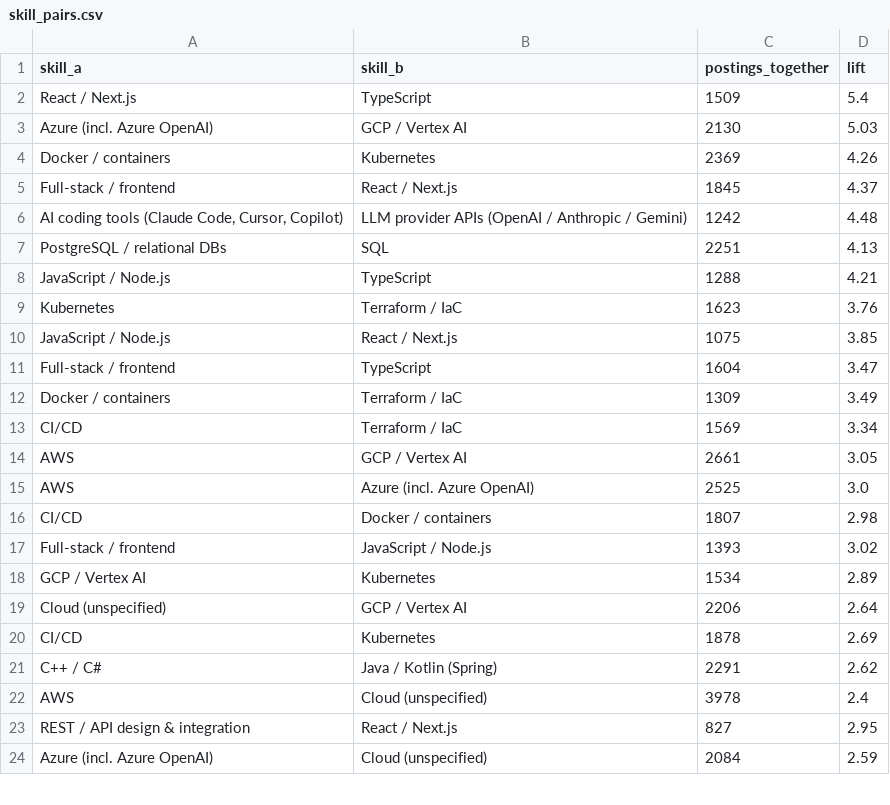
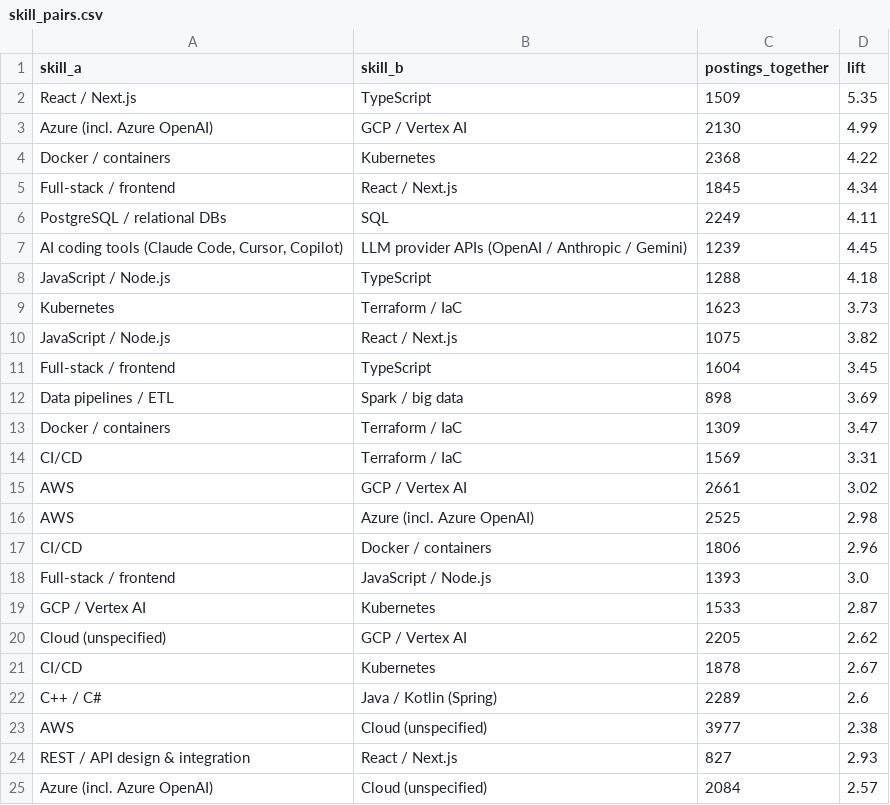
Before and after one commit to HatefulRock/skillmap, a CSV file: data/csv/skill_pairs.csv, drawn as a sheet; only a part is shown; the diff covers the shown part only.

```diff
--- a/data/csv/skill_pairs.csv
+++ b/data/csv/skill_pairs.csv
@@ -1,24 +1,25 @@
 skill_a,skill_b,postings_together,lift
-React / Next.js,TypeScript,1509,5.4
-Azure (incl. Azure OpenAI),GCP / Vertex AI,2130,5.03
-Docker / containers,Kubernetes,2369,4.26
-Full-stack / frontend,React / Next.js,1845,4.37
-"AI coding tools (Claude Code, Cursor, Copilot)",LLM provider APIs (OpenAI / Anthropic / Gemini),1242,4.48
-PostgreSQL / relational DBs,SQL,2251,4.13
-JavaScript / Node.js,TypeScript,1288,4.21
-Kubernetes,Terraform / IaC,1623,3.76
-JavaScript / Node.js,React / Next.js,1075,3.85
-Full-stack / frontend,TypeScript,1604,3.47
-Docker / containers,Terraform / IaC,1309,3.49
-CI/CD,Terraform / IaC,1569,3.34
-AWS,GCP / Vertex AI,2661,3.05
-AWS,Azure (incl. Azure OpenAI),2525,3.0
-CI/CD,Docker / containers,1807,2.98
-Full-stack / frontend,JavaScript / Node.js,1393,3.02
-GCP / Vertex AI,Kubernetes,1534,2.89
-Cloud (unspecified),GCP / Vertex AI,2206,2.64
-CI/CD,Kubernetes,1878,2.69
-C++ / C#,Java / Kotlin (Spring),2291,2.62
-AWS,Cloud (unspecified),3978,2.4
-REST / API design & integration,React / Next.js,827,2.95
-Azure (incl. Azure OpenAI),Cloud (unspecified),2084,2.59
+React / Next.js,TypeScript,1509,5.35
+Azure (incl. Azure OpenAI),GCP / Vertex AI,2130,4.99
+Docker / containers,Kubernetes,2368,4.22
+Full-stack / frontend,React / Next.js,1845,4.34
+PostgreSQL / relational DBs,SQL,2249,4.11
+"AI coding tools (Claude Code, Cursor, Copilot)",LLM provider APIs (OpenAI / Anthropic / Gemini),1239,4.45
+JavaScript / Node.js,TypeScript,1288,4.18
+Kubernetes,Terraform / IaC,1623,3.73
+JavaScript / Node.js,React / Next.js,1075,3.82
+Full-stack / frontend,TypeScript,1604,3.45
+Data pipelines / ETL,Spark / big data,898,3.69
+Docker / containers,Terraform / IaC,1309,3.47
+CI/CD,Terraform / IaC,1569,3.31
+AWS,GCP / Vertex AI,2661,3.02
+AWS,Azure (incl. Azure OpenAI),2525,2.98
+CI/CD,Docker / containers,1806,2.96
+Full-stack / frontend,JavaScript / Node.js,1393,3.0
+GCP / Vertex AI,Kubernetes,1533,2.87
+Cloud (unspecified),GCP / Vertex AI,2205,2.62
+CI/CD,Kubernetes,1878,2.67
+C++ / C#,Java / Kotlin (Spring),2289,2.6
+AWS,Cloud (unspecified),3977,2.38
+REST / API design & integration,React / Next.js,827,2.93
+Azure (incl. Azure OpenAI),Cloud (unspecified),2084,2.57
```
Also changed, not shown: 12 added rows, 13 removed rows and 44 edited cells elsewhere in this file, data/csv/companies.csv, data/csv/pay_by_role_seniority_usd.csv, 18 other files.
